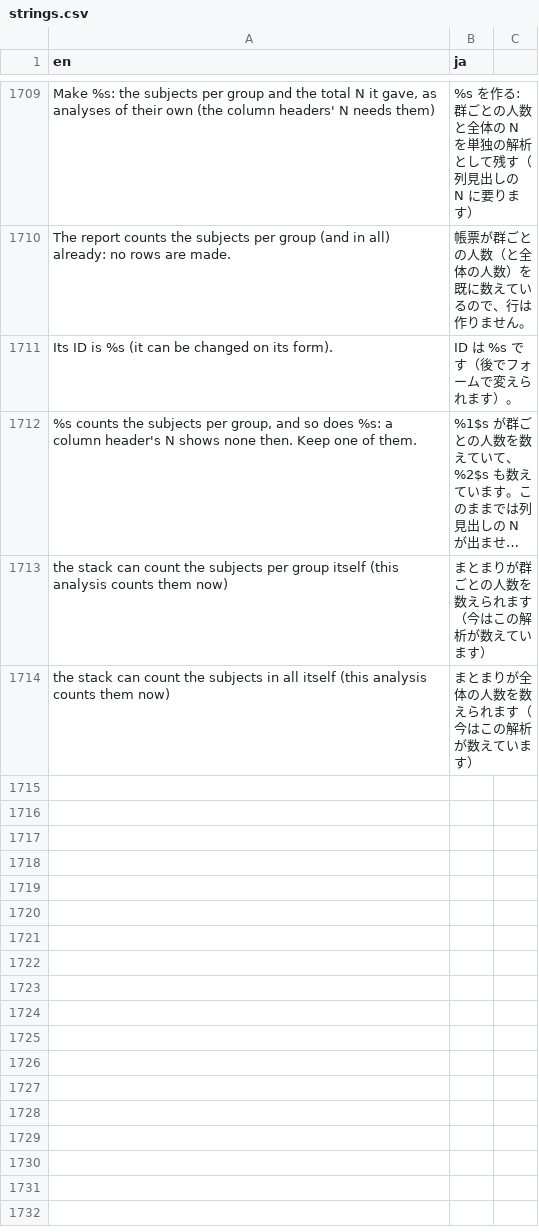
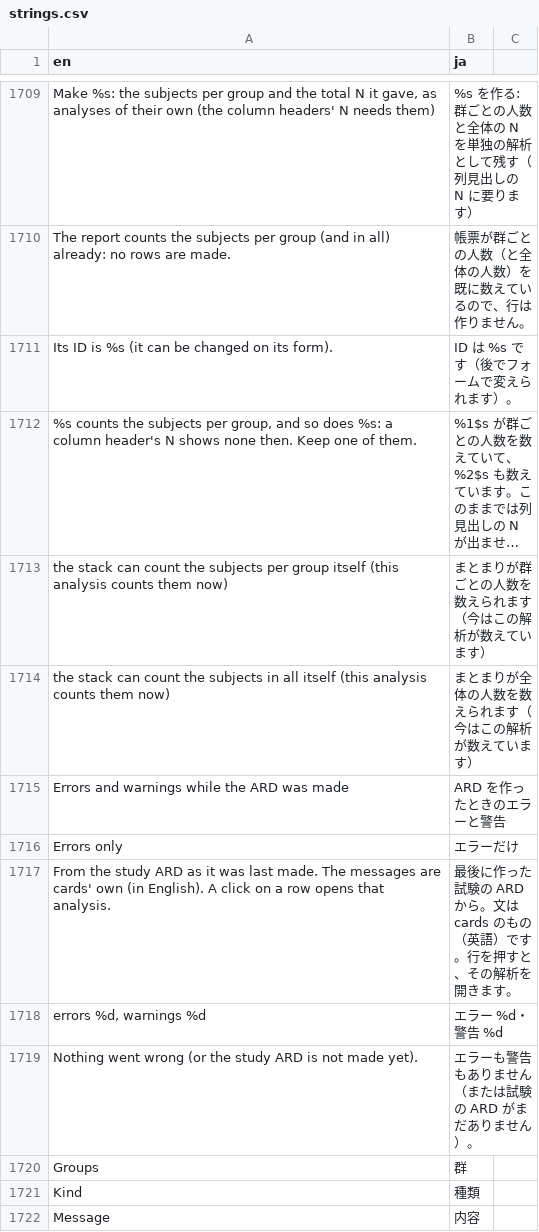
Before and after one commit to ichirio/tflplanner, a CSV file: inst/i18n/strings.csv, drawn as a sheet; only a part is shown, gaps mark what is left out; long unchanged cells end in …; the diff names each change by its address in the sheet, - before the commit and + after, or states it on an @@ line.

```diff
--- a/inst/i18n/strings.csv
+++ b/inst/i18n/strings.csv
+row 1715: Errors and warnings while the ARD was made | ARD を作ったときのエラーと警告
+row 1716: Errors only | エラーだけ
+row 1717: From the study ARD as it was last made. The messages are cards' own (in English). A click on a row opens that analysis. | 最後に作った試験の ARD から。文は cards のもの（英語）です。行を押すと、その解析を開きます。
+row 1718: errors %d, warnings %d | エラー %d・警告 %d
+row 1719: Nothing went wrong (or the study ARD is not made yet). | エラーも警告もありません（または試験の ARD がまだありません）。
+row 1720: Groups | 群
+row 1721: Kind | 種類
+row 1722: Message | 内容
```
Also changed, not shown: 7 other files.
